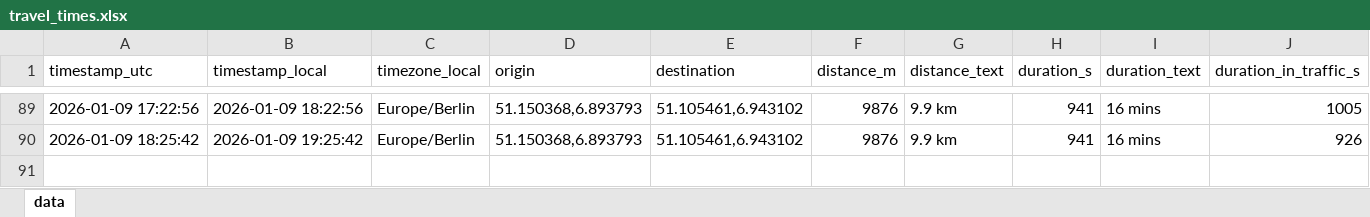
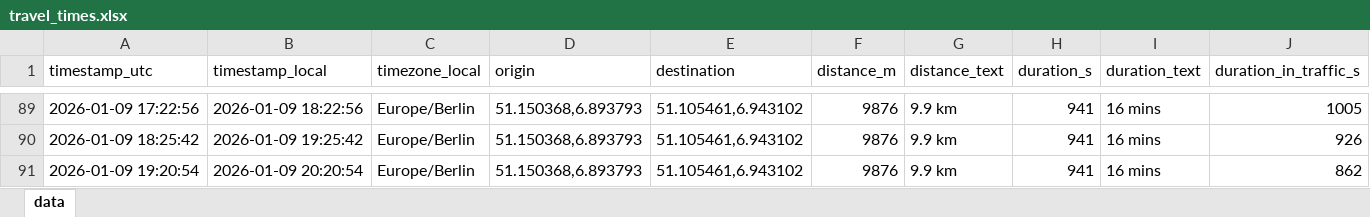
Before and after one commit to tobigrabosch-sketch/Fahrzeiten_new, an Excel workbook: data/travel_times.xlsx, sheet data, drawn as a sheet; only a part is shown, gaps mark what is left out; values as stored, in another font and other column widths than the file's, no borders; rows hold the shown columns only; the diff names each change by its address in the sheet, - before the commit and + after, or states it on an @@ line.

```diff
--- a/data/travel_times.xlsx (sheet data)
+++ b/data/travel_times.xlsx (sheet data)
+row 91: 2026-01-09 19:20:54 | 2026-01-09 20:20:54 | Europe/Berlin | 51.150368,6.893793 | 51.105461,6.943102 | 9876 | 9.9 km | 941 | 16 mins | 862
```
Also changed, not shown: 1 other file.
